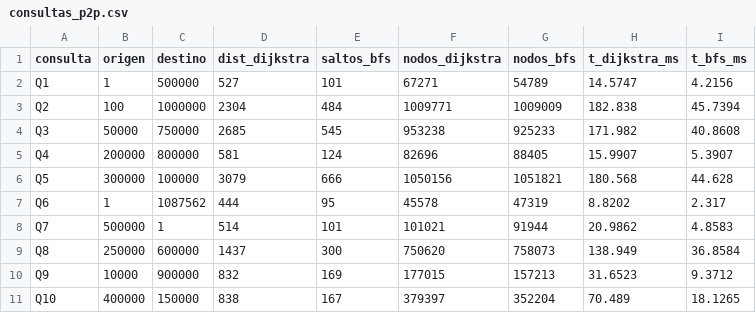
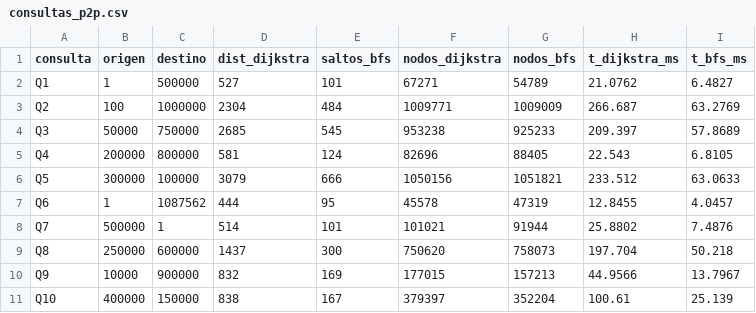
Before and after one commit to pavvl0o/EDA_PF_AlvarezPablo_QuinteroSamuel-, a CSV file: results/consultas_p2p.csv, drawn as a sheet.

```diff
--- a/results/consultas_p2p.csv
+++ b/results/consultas_p2p.csv
@@ -1,11 +1,11 @@
 consulta,origen,destino,dist_dijkstra,saltos_bfs,nodos_dijkstra,nodos_bfs,t_dijkstra_ms,t_bfs_ms
-Q1,1,500000,527,101,67271,54789,14.5747,4.2156
-Q2,100,1000000,2304,484,1009771,1009009,182.838,45.7394
-Q3,50000,750000,2685,545,953238,925233,171.982,40.8608
-Q4,200000,800000,581,124,82696,88405,15.9907,5.3907
-Q5,300000,100000,3079,666,1050156,1051821,180.568,44.628
-Q6,1,1087562,444,95,45578,47319,8.8202,2.317
-Q7,500000,1,514,101,101021,91944,20.9862,4.8583
-Q8,250000,600000,1437,300,750620,758073,138.949,36.8584
-Q9,10000,900000,832,169,177015,157213,31.6523,9.3712
-Q10,400000,150000,838,167,379397,352204,70.489,18.1265
+Q1,1,500000,527,101,67271,54789,21.0762,6.4827
+Q2,100,1000000,2304,484,1009771,1009009,266.687,63.2769
+Q3,50000,750000,2685,545,953238,925233,209.397,57.8689
+Q4,200000,800000,581,124,82696,88405,22.543,6.8105
+Q5,300000,100000,3079,666,1050156,1051821,233.512,63.0633
+Q6,1,1087562,444,95,45578,47319,12.8455,4.0457
+Q7,500000,1,514,101,101021,91944,25.8802,7.4876
+Q8,250000,600000,1437,300,750620,758073,197.704,50.218
+Q9,10000,900000,832,169,177015,157213,44.9566,13.7967
+Q10,400000,150000,838,167,379397,352204,100.61,25.139
```
Also changed, not shown: 8 other files.
